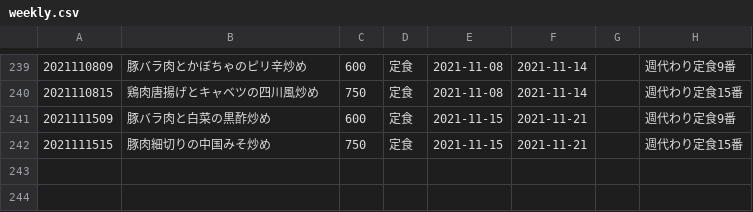
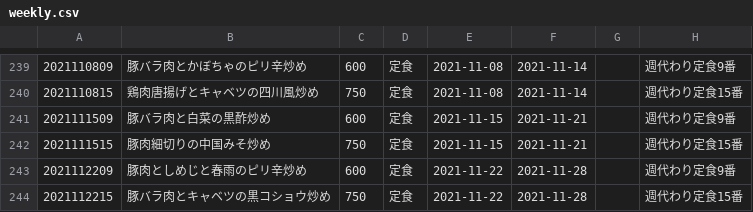
Before and after one commit to shokujinjp/data, a CSV file: weekly.csv, drawn as a sheet; only a part is shown, gaps mark what is left out.

```diff
--- a/weekly.csv
+++ b/weekly.csv
@@ -242 +242,3 @@
 2021111515,豚肉細切りの中国みそ炒め,750,定食,2021-11-15,2021-11-21,,週代わり定食15番
+2021112209,豚肉としめじと春雨のピリ辛炒め,600,定食,2021-11-22,2021-11-28,,週代わり定食9番
+2021112215,豚バラ肉とキャベツの黒コショウ炒め,750,定食,2021-11-22,2021-11-28,,週代わり定食15番
```
